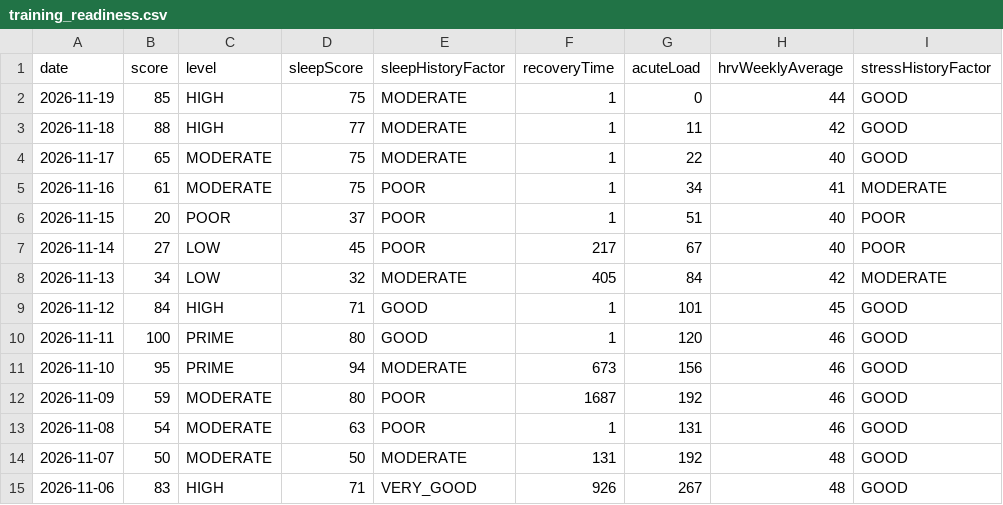
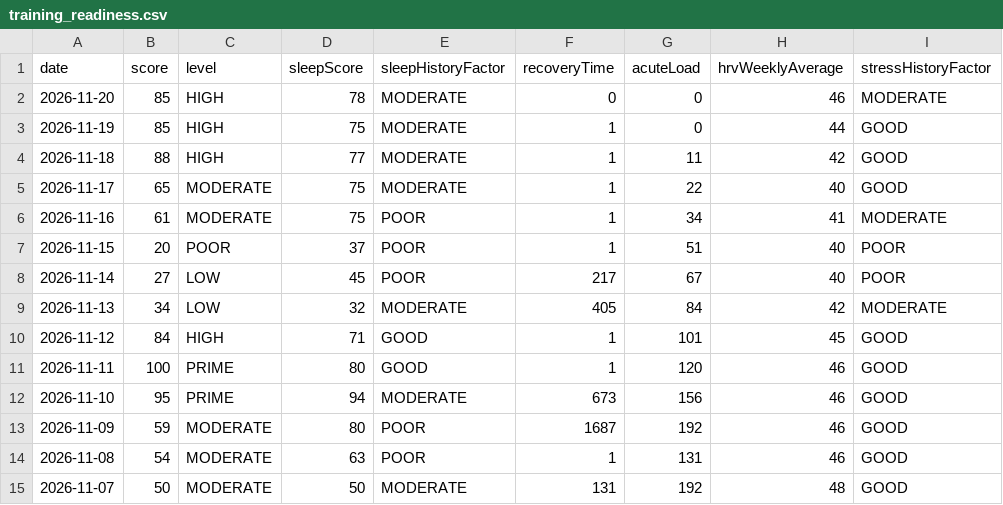
Before and after one commit to Globalcare2026/garmin-sync, a CSV file: data/latest/training_readiness.csv, drawn as a sheet.

```diff
--- a/data/latest/training_readiness.csv
+++ b/data/latest/training_readiness.csv
@@ -1,2 +1,3 @@
 date,score,level,sleepScore,sleepHistoryFactor,recoveryTime,acuteLoad,hrvWeeklyAverage,stressHistoryFactor
+2026-11-20,85,HIGH,78,MODERATE,0,0,46,MODERATE
 2026-11-19,85,HIGH,75,MODERATE,1,0,44,GOOD
@@ -14,2 +15 @@ date,score,level,sleepScore,sleepHistoryFactor,recoveryTime,acuteLoad,hrvWeeklyA
 2026-11-07,50,MODERATE,50,MODERATE,131,192,48,GOOD
-2026-11-06,83,HIGH,71,VERY_GOOD,926,267,48,GOOD
```
Also changed, not shown: data/latest/daily.csv, data/latest/hrv.csv, 12 other files.
